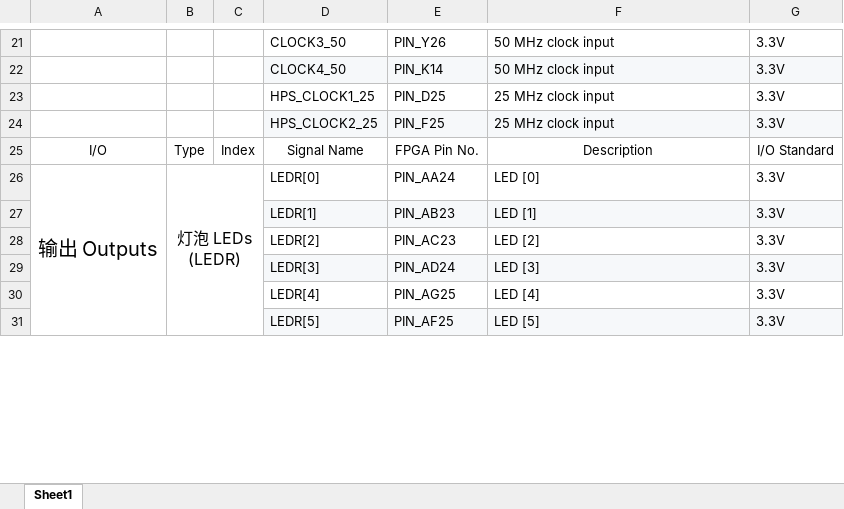
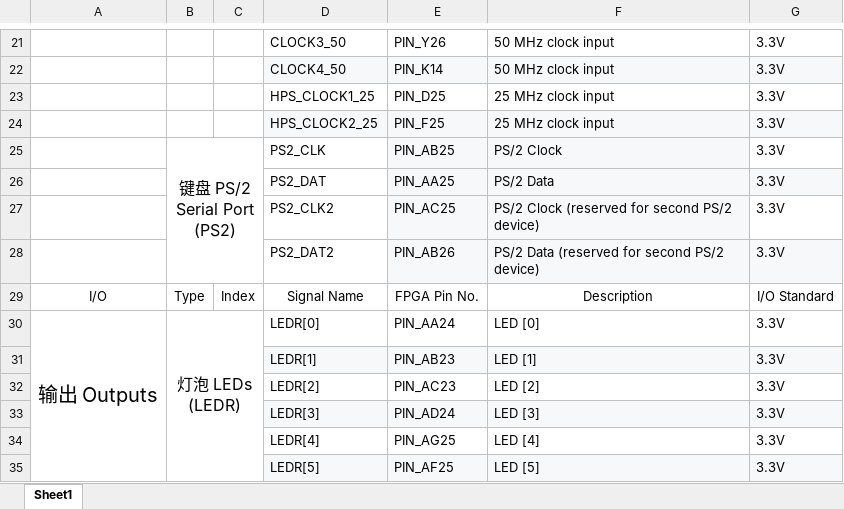
Before and after one commit to C8H17OH/Pin-Assignment-for-DE10-Standard, an Excel workbook: Pin Assignment.xlsx, sheet Sheet1, drawn as a sheet; only a part is shown, gaps mark what is left out; values as stored, in another font and other column widths than the file's, no borders; the diff names each change by its address in the sheet, - before the commit and + after, or states it on an @@ line.

Commit message:
Upgrade xlsx: Add PS/2 Serial Port

```diff
--- a/Pin Assignment.xlsx (sheet Sheet1)
+++ b/Pin Assignment.xlsx (sheet Sheet1)
+row 25:  | 键盘 PS/2 Serial Port (PS2) |  | PS2_CLK | PIN_AB25 | PS/2 Clock | 3.3V
+row 26:  |  |  | PS2_DAT | PIN_AA25 | PS/2 Data | 3.3V
+row 27:  |  |  | PS2_CLK2 | PIN_AC25 | PS/2 Clock (reserved for second PS/2 device) | 3.3V
+row 28:  |  |  | PS2_DAT2 | PIN_AB26 | PS/2 Data (reserved for second PS/2 device) | 3.3V
```
